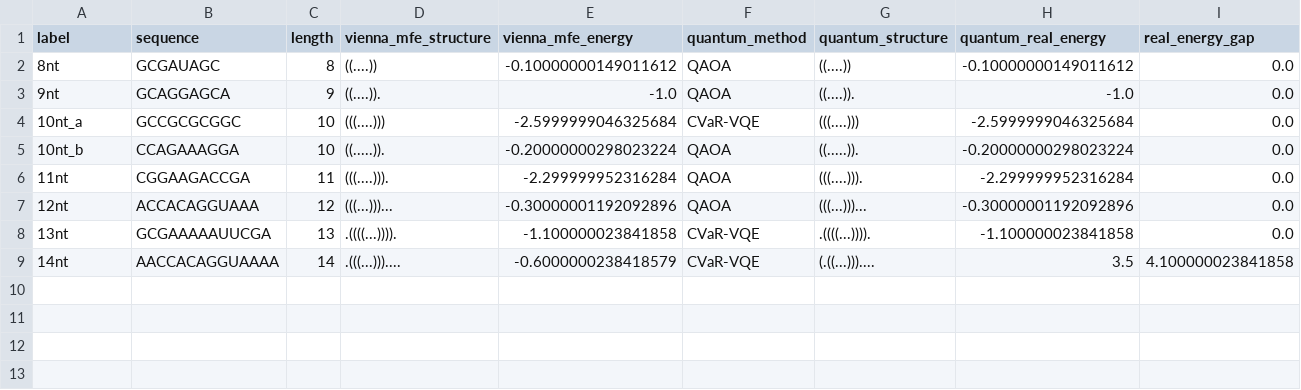
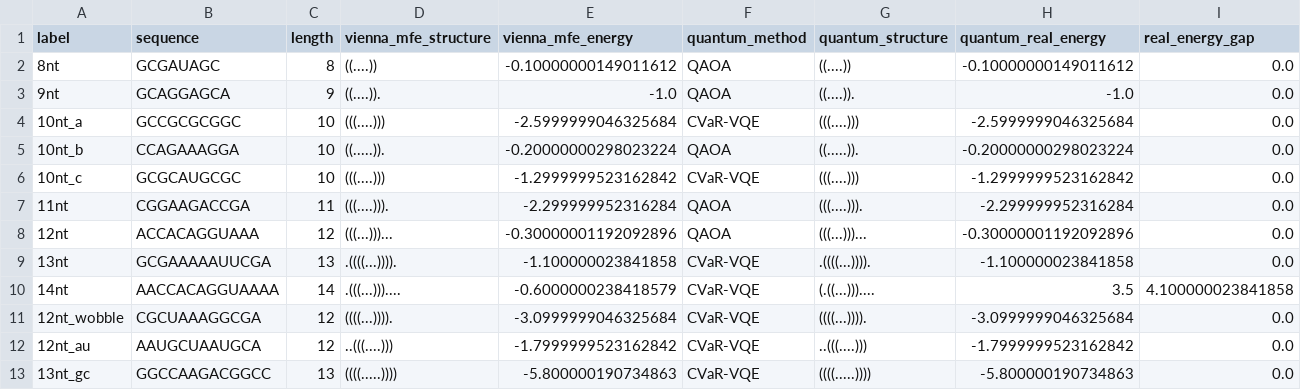
Before and after one commit to srijahn/Moderna-Challenge, a CSV file: results/batch_accuracy.csv, drawn as a sheet; only a part is shown; rows hold the shown columns only; the diff names each change by its address in the sheet, - before the commit and + after, or states it on an @@ line.

```diff
--- a/results/batch_accuracy.csv
+++ b/results/batch_accuracy.csv
+row 6: 10nt_c | GCGCAUGCGC | 10 | (((....))) | -1.2999999523162842 | CVaR-VQE | (((....))) | -1.2999999523162842 | 0.0
+row 11: 12nt_wobble | CGCUAAAGGCGA | 12 | ((((...)))). | -3.0999999046325684 | CVaR-VQE | ((((...)))). | -3.0999999046325684 | 0.0
+row 12: 12nt_au | AAUGCUAAUGCA | 12 | ..(((....))) | -1.7999999523162842 | CVaR-VQE | ..(((....))) | -1.7999999523162842 | 0.0
+row 13: 13nt_gc | GGCCAAGACGGCC | 13 | ((((.....)))) | -5.800000190734863 | CVaR-VQE | ((((.....)))) | -5.800000190734863 | 0.0
```
Also changed, not shown: results/final_results.csv, results/noise_analysis.csv, 17 other files.
